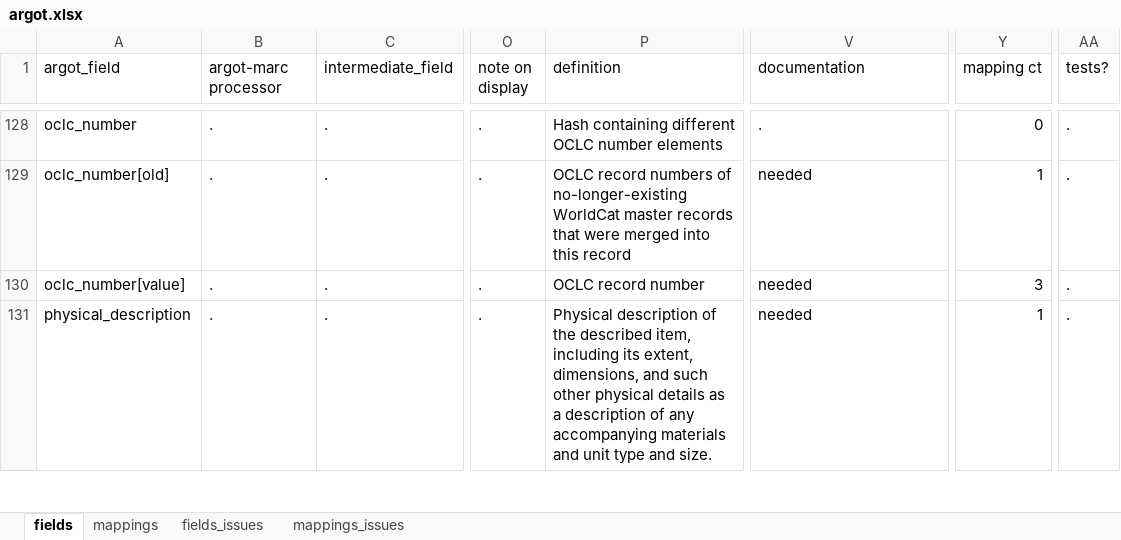
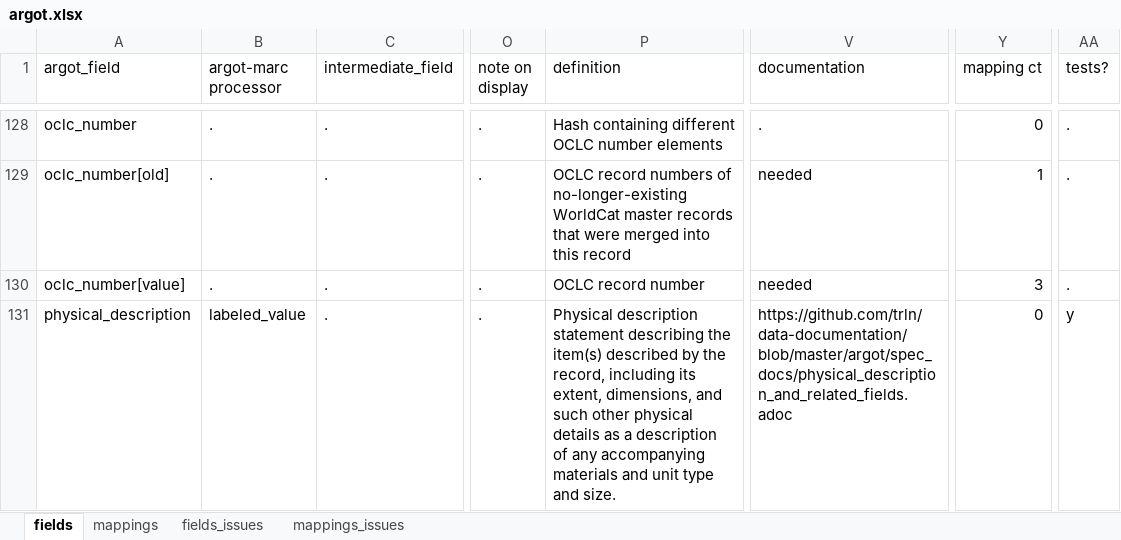
Before and after one commit to trln/data-documentation, an Excel workbook: argot/argot.xlsx, sheet fields, drawn as a sheet; only a part is shown, gaps mark what is left out; values as stored, in another font and other column widths than the file's, no borders; table styles not drawn; the diff covers the shown part only; the diff names each change by its address in the sheet, - before the commit and + after, or states it on an @@ line.

Commit message:
add mapping for 300 -> physical_description

```diff
--- a/argot/argot.xlsx (sheet fields)
+++ b/argot/argot.xlsx (sheet fields)
-B131 (argot-marc processor): .
+B131 (argot-marc processor): labeled_value
-P131 (definition): Physical description of the described item, including its…
+P131 (definition): Physical description statement describing the item(s) described by the record, including its…
-V131 (documentation): needed
+V131 (documentation): https://github.com/trln/data-documentation/blob/master/argot/spec_docs/physical_description_and_related_fields.adoc
-Y131 (mapping ct): 1
+Y131 (mapping ct): 0
-AA131 (tests?): .
+AA131 (tests?): y
```
Also changed, not shown: 2 added rows and 1 moved row elsewhere in this sheet, sheet mappings.
